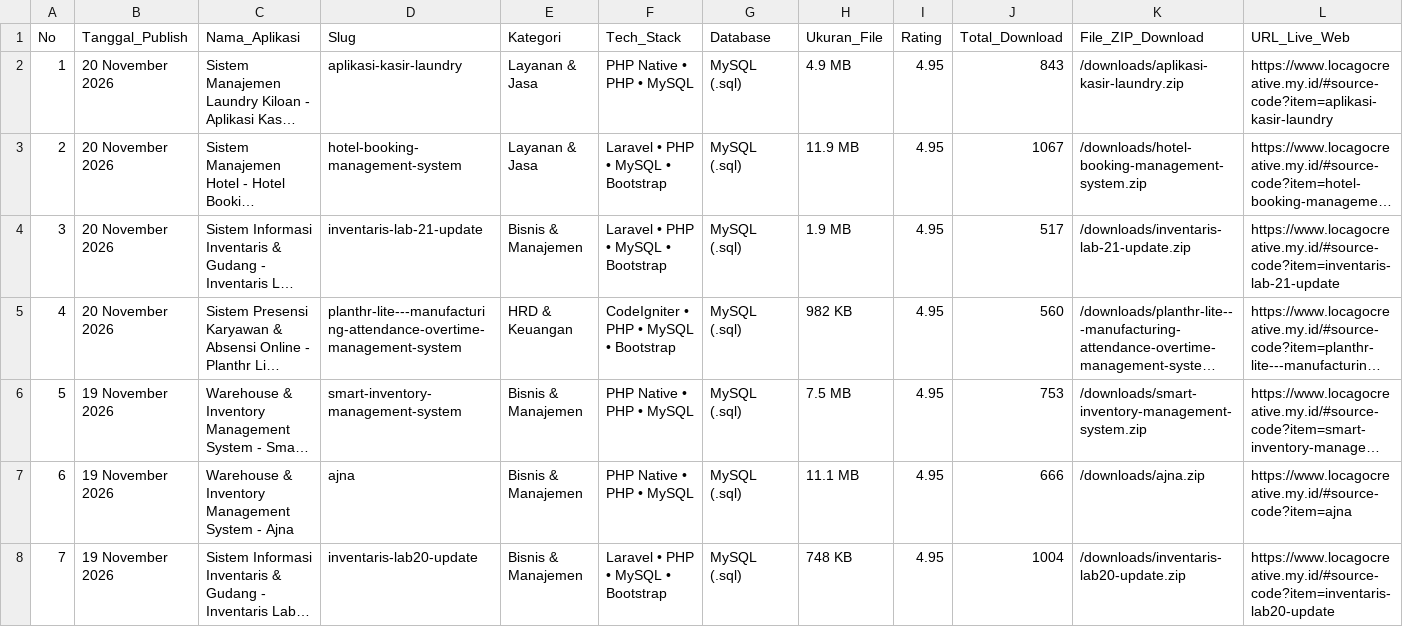
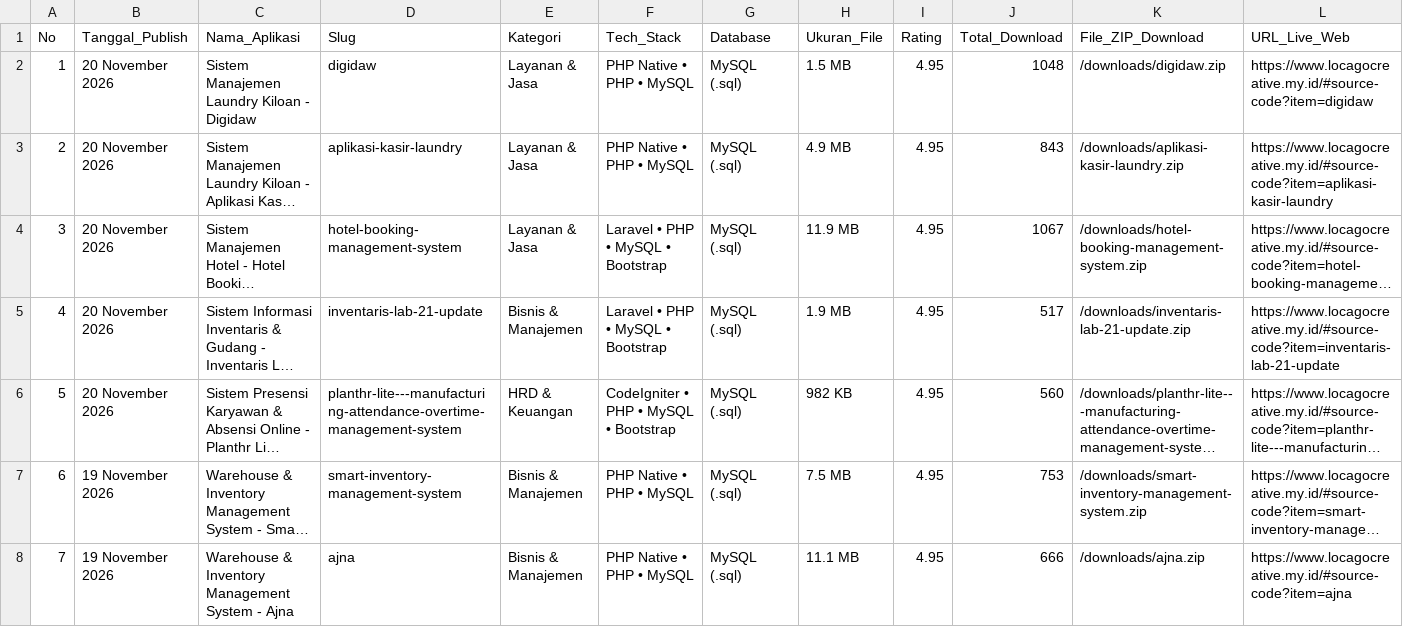
Before and after one commit to mfahmiq/LocaGo-Creative, a CSV file: public/downloads/hunted_open_source_repos.csv, drawn as a sheet; only a part is shown; the shorter side is filled out with more unchanged rows; long unchanged cells end in …; addresses are those after the commit; rows hold the shown columns only; the diff names each change by its address in the sheet, - before the commit and + after, or states it on an @@ line.

Commit message:
chore(source-code): regenerate hunted repos CSV (14 items)

```diff
--- a/public/downloads/hunted_open_source_repos.csv
+++ b/public/downloads/hunted_open_source_repos.csv
+row 2: 1 | 20 November 2026 | Sistem Manajemen Laundry Kiloan - Digidaw | digidaw | Layanan & Jasa | PHP Native • PHP • MySQL | MySQL (.sql) | 1.5 MB | 4.95 | 1048 | /downloads/digidaw.zip | https://www.locagocreative.my.id/#source-code?item=digidaw
@@ column A (No) renumbered from row 3 down @@
```
